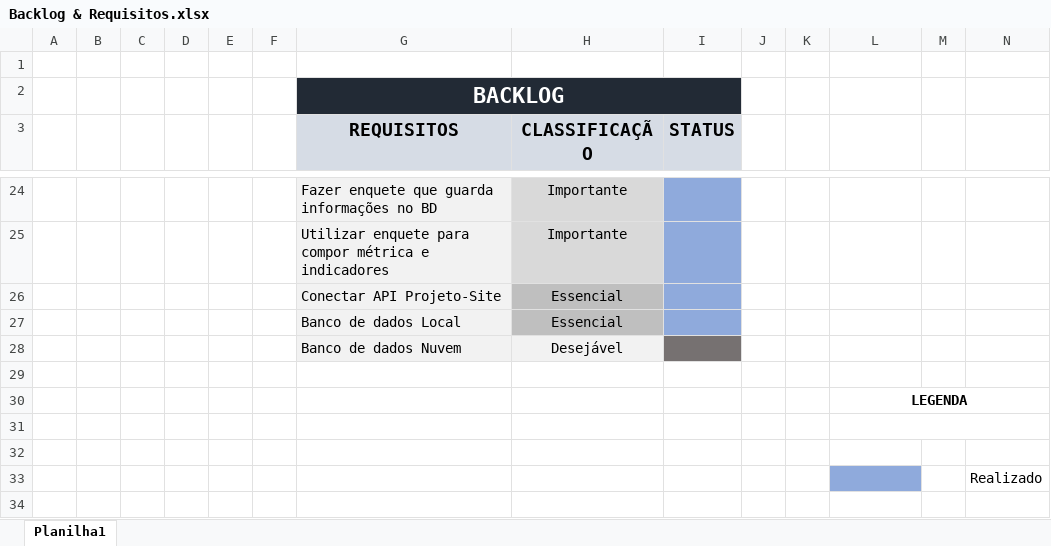
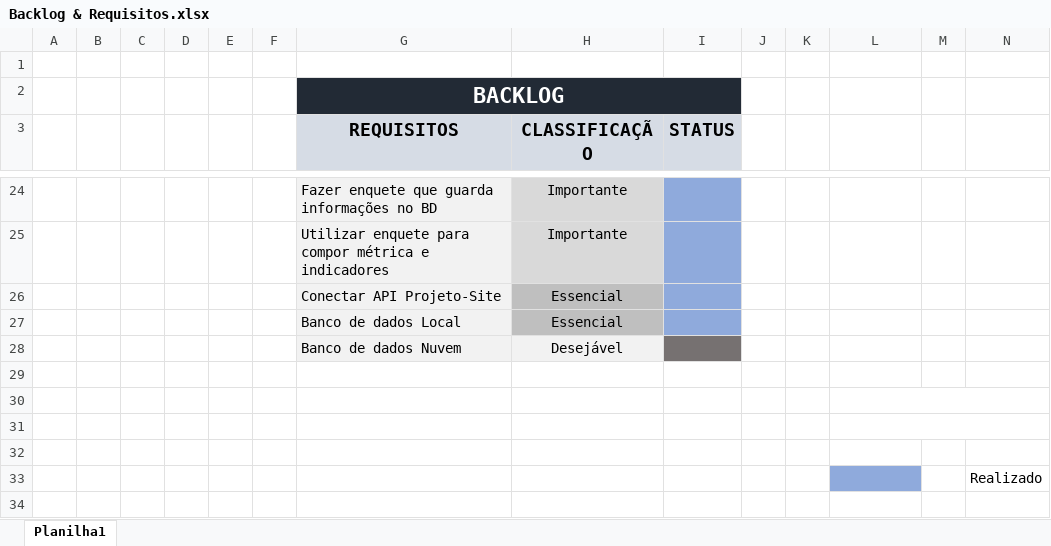
Before and after one commit to thais-camoliveira/Projeto-Individual, an Excel workbook: Backlog & Requisitos.xlsx, sheet Planilha1, drawn as a sheet; only a part is shown, gaps mark what is left out; values as stored, in another font and other column widths than the file's, no borders; the diff names each change by its address in the sheet, - before the commit and + after, or states it on an @@ line.

```diff
--- a/Backlog & Requisitos.xlsx (sheet Planilha1)
+++ b/Backlog & Requisitos.xlsx (sheet Planilha1)
@@ L30 text colour: black → #FFFFFF, alignment: center → left @@
```
Also changed, not shown: 3 other files.
